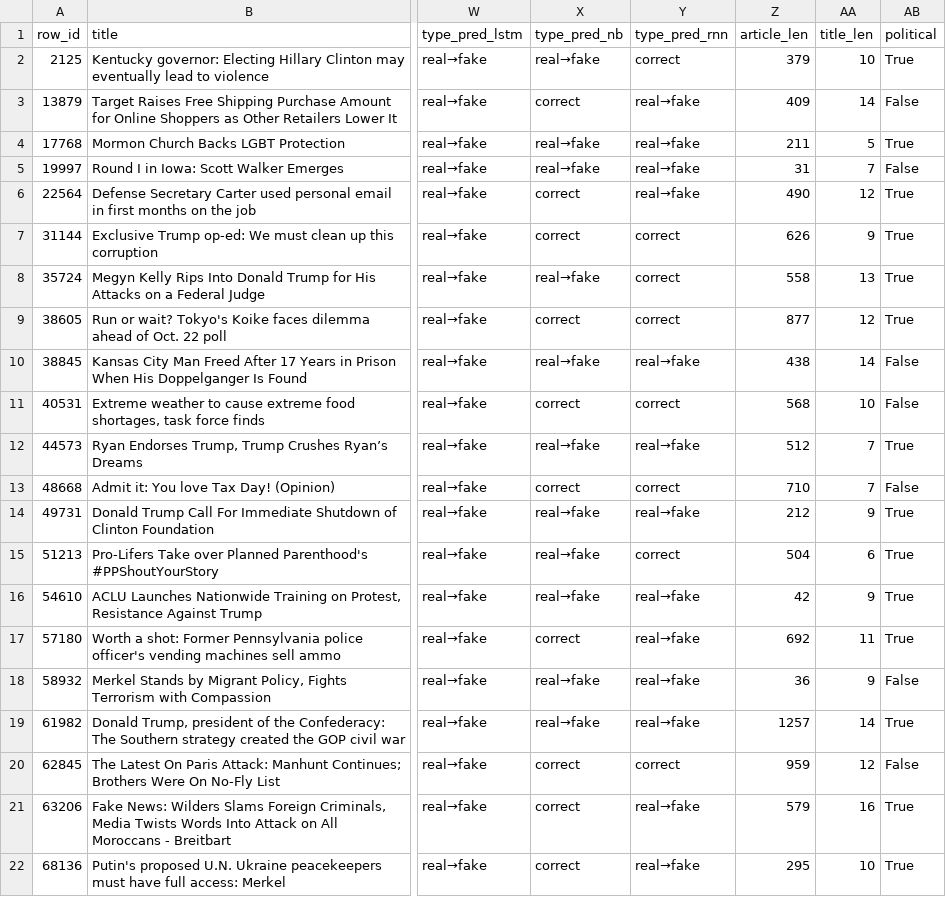
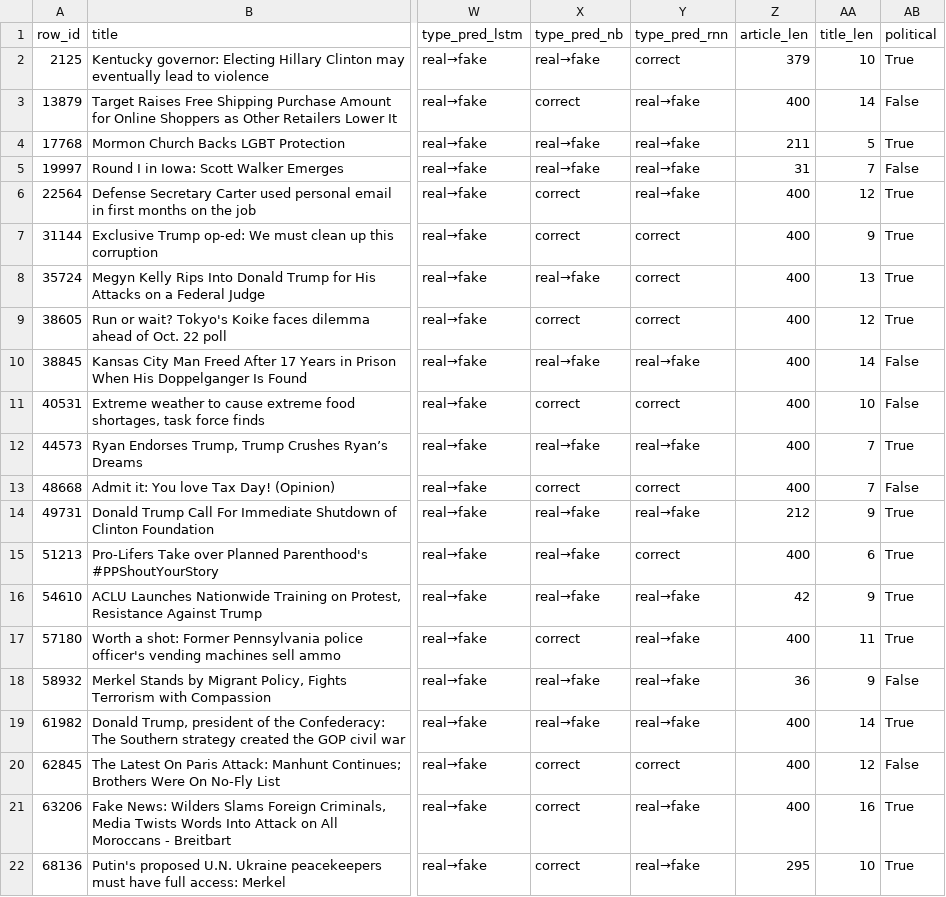
Before and after one commit to RyanCoones/IMCS3020U-Project, a CSV file: ML/artifacts/error_analysis/lstm_high_confidence_errors.csv, drawn as a sheet; only a part is shown, gaps mark what is left out; the diff names each change by its address in the sheet, - before the commit and + after, or states it on an @@ line.

```diff
--- a/ML/artifacts/error_analysis/lstm_high_confidence_errors.csv
+++ b/ML/artifacts/error_analysis/lstm_high_confidence_errors.csv
-Z3 (article_len): 409
+Z3 (article_len): 400
-Z6 (article_len): 490
+Z6 (article_len): 400
-Z7 (article_len): 626
+Z7 (article_len): 400
-Z8 (article_len): 558
+Z8 (article_len): 400
-Z9 (article_len): 877
+Z9 (article_len): 400
-Z10 (article_len): 438
+Z10 (article_len): 400
-Z11 (article_len): 568
+Z11 (article_len): 400
-Z12 (article_len): 512
+Z12 (article_len): 400
-Z13 (article_len): 710
+Z13 (article_len): 400
-Z15 (article_len): 504
+Z15 (article_len): 400
-Z17 (article_len): 692
+Z17 (article_len): 400
-Z19 (article_len): 1257
+Z19 (article_len): 400
-Z20 (article_len): 959
+Z20 (article_len): 400
-Z21 (article_len): 579
+Z21 (article_len): 400
```
Also changed, not shown: ML/artifacts/error_analysis/bilstm_high_confidence_errors.csv, ML/artifacts/error_analysis/error_summary_by_model.csv, 10 other files.
